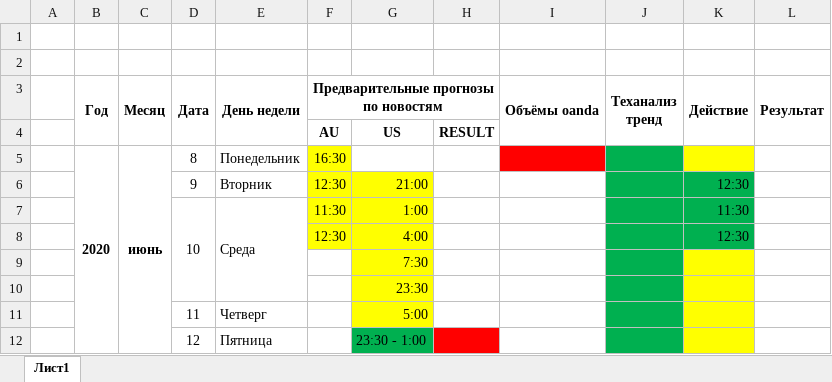
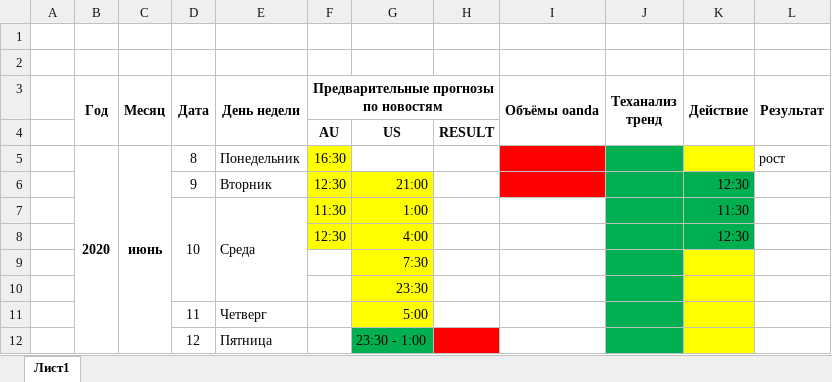
Before and after one commit to trash07/MQL5-1, an Excel workbook: calendar.xlsx, sheet Лист1, drawn as a sheet; values as stored, in another font and other column widths than the file's, no borders; the diff names each change by its address in the sheet, - before the commit and + after, or states it on an @@ line.

Commit message:
upd

```diff
--- a/calendar.xlsx (sheet Лист1)
+++ b/calendar.xlsx (sheet Лист1)
-L5 (Результат): (empty)
+L5 (Результат): рост
-I6 fill: none
+I6 fill: #FF0000
```
